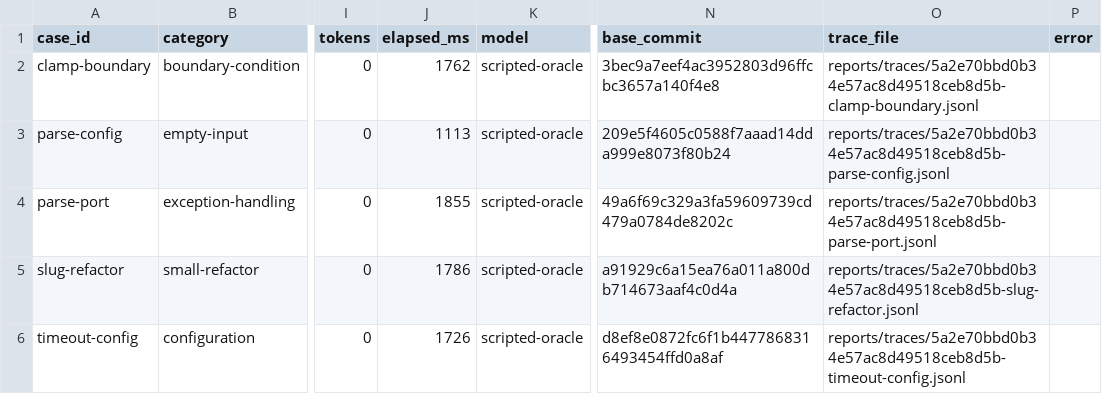
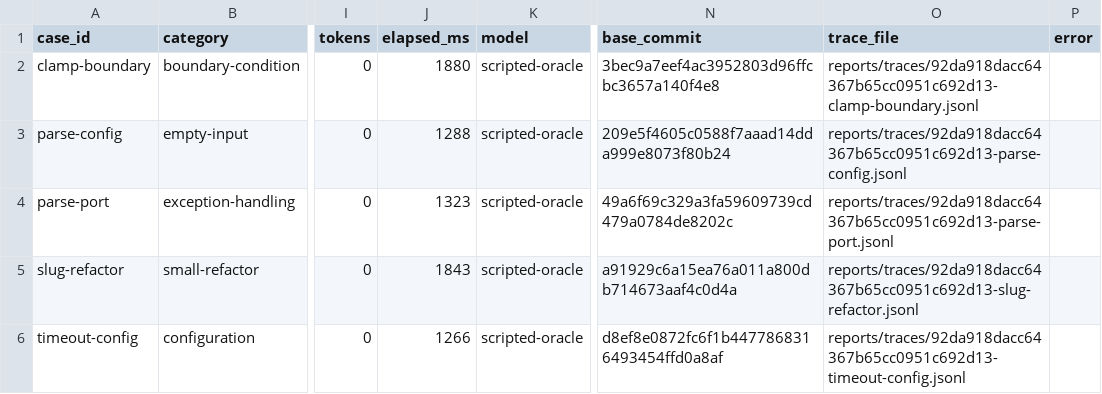
Before and after one commit to Dahyunnist/CodePilot, a CSV file: reports/eval_results.csv, drawn as a sheet; only a part is shown, gaps mark what is left out; the diff names each change by its address in the sheet, - before the commit and + after, or states it on an @@ line.

```diff
--- a/reports/eval_results.csv
+++ b/reports/eval_results.csv
-J2 (elapsed_ms): 1762
+J2 (elapsed_ms): 1880
-O2 (trace_file): reports/traces/5a2e70bbd0b34e57ac8d49518ceb8d5b-clamp-boundary.jsonl
+O2 (trace_file): reports/traces/92da918dacc64367b65cc0951c692d13-clamp-boundary.jsonl
-J3 (elapsed_ms): 1113
+J3 (elapsed_ms): 1288
-O3 (trace_file): reports/traces/5a2e70bbd0b34e57ac8d49518ceb8d5b-parse-config.jsonl
+O3 (trace_file): reports/traces/92da918dacc64367b65cc0951c692d13-parse-config.jsonl
-J4 (elapsed_ms): 1855
+J4 (elapsed_ms): 1323
-O4 (trace_file): reports/traces/5a2e70bbd0b34e57ac8d49518ceb8d5b-parse-port.jsonl
+O4 (trace_file): reports/traces/92da918dacc64367b65cc0951c692d13-parse-port.jsonl
-J5 (elapsed_ms): 1786
+J5 (elapsed_ms): 1843
-O5 (trace_file): reports/traces/5a2e70bbd0b34e57ac8d49518ceb8d5b-slug-refactor.jsonl
+O5 (trace_file): reports/traces/92da918dacc64367b65cc0951c692d13-slug-refactor.jsonl
-J6 (elapsed_ms): 1726
+J6 (elapsed_ms): 1266
-O6 (trace_file): reports/traces/5a2e70bbd0b34e57ac8d49518ceb8d5b-timeout-config.jsonl
+O6 (trace_file): reports/traces/92da918dacc64367b65cc0951c692d13-timeout-config.jsonl
```
Also changed, not shown: 49 other files.
